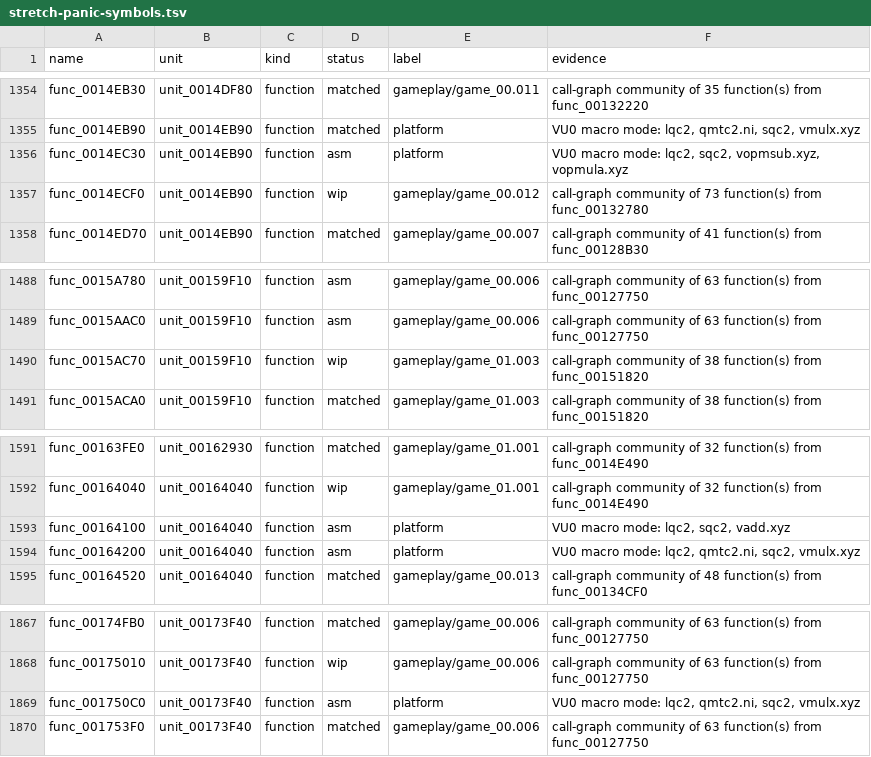
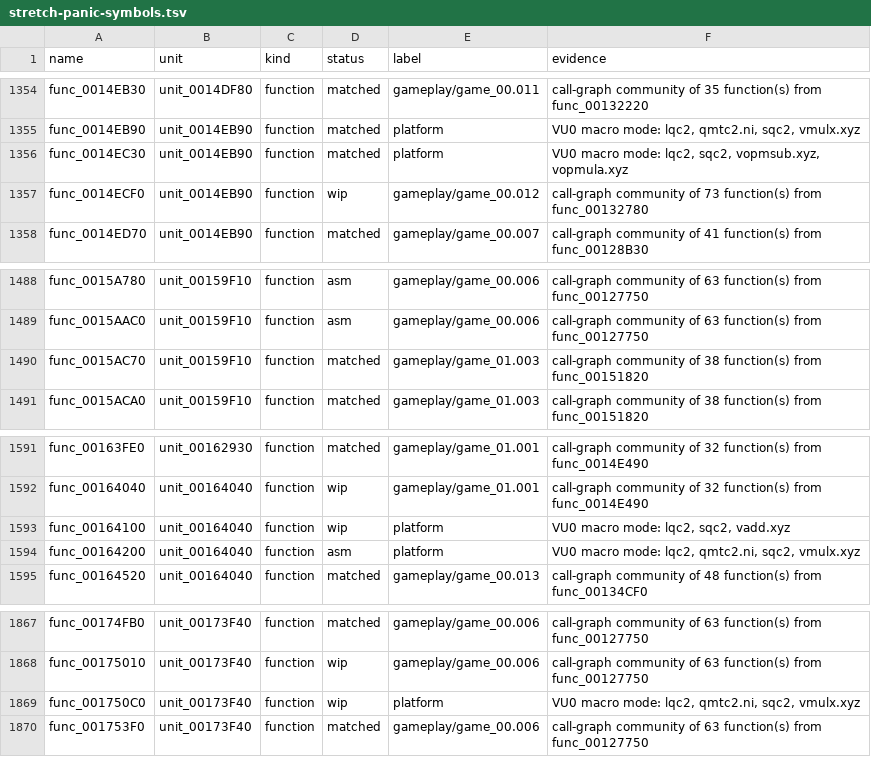
Before and after one commit to Harskov/stretch-panic-usa, a TSV file: symbols/stretch-panic-symbols.tsv, drawn as a sheet; only a part is shown, gaps mark what is left out.

```diff
--- a/symbols/stretch-panic-symbols.tsv
+++ b/symbols/stretch-panic-symbols.tsv
@@ -1355,3 +1355,3 @@ func_0014EB30	unit_0014DF80	function	matched	gameplay/game_00.011	call-graph com
 func_0014EB90	unit_0014EB90	function	matched	platform	VU0 macro mode: lqc2, qmtc2.ni, sqc2, vmulx.xyz
-func_0014EC30	unit_0014EB90	function	asm	platform	VU0 macro mode: lqc2, sqc2, vopmsub.xyz, vopmula.xyz
+func_0014EC30	unit_0014EB90	function	matched	platform	VU0 macro mode: lqc2, sqc2, vopmsub.xyz, vopmula.xyz
 func_0014ECF0	unit_0014EB90	function	wip	gameplay/game_00.012	call-graph community of 73 function(s) from func_00132780
@@ -1489,3 +1489,3 @@ func_0015A780	unit_00159F10	function	asm	gameplay/game_00.006	call-graph communi
 func_0015AAC0	unit_00159F10	function	asm	gameplay/game_00.006	call-graph community of 63 function(s) from func_00127750
-func_0015AC70	unit_00159F10	function	wip	gameplay/game_01.003	call-graph community of 38 function(s) from func_00151820
+func_0015AC70	unit_00159F10	function	matched	gameplay/game_01.003	call-graph community of 38 function(s) from func_00151820
 func_0015ACA0	unit_00159F10	function	matched	gameplay/game_01.003	call-graph community of 38 function(s) from func_00151820
@@ -1592,3 +1592,3 @@ func_00163FE0	unit_00162930	function	matched	gameplay/game_01.001	call-graph com
 func_00164040	unit_00164040	function	wip	gameplay/game_01.001	call-graph community of 32 function(s) from func_0014E490
-func_00164100	unit_00164040	function	asm	platform	VU0 macro mode: lqc2, sqc2, vadd.xyz
+func_00164100	unit_00164040	function	wip	platform	VU0 macro mode: lqc2, sqc2, vadd.xyz
 func_00164200	unit_00164040	function	asm	platform	VU0 macro mode: lqc2, qmtc2.ni, sqc2, vmulx.xyz
@@ -1868,3 +1868,3 @@ func_00174FB0	unit_00173F40	function	matched	gameplay/game_00.006	call-graph com
 func_00175010	unit_00173F40	function	wip	gameplay/game_00.006	call-graph community of 63 function(s) from func_00127750
-func_001750C0	unit_00173F40	function	asm	platform	VU0 macro mode: lqc2, qmtc2.ni, sqc2, vmulx.xyz
+func_001750C0	unit_00173F40	function	wip	platform	VU0 macro mode: lqc2, qmtc2.ni, sqc2, vmulx.xyz
 func_001753F0	unit_00173F40	function	matched	gameplay/game_00.006	call-graph community of 63 function(s) from func_00127750
```
Also changed, not shown: 8 other files.
